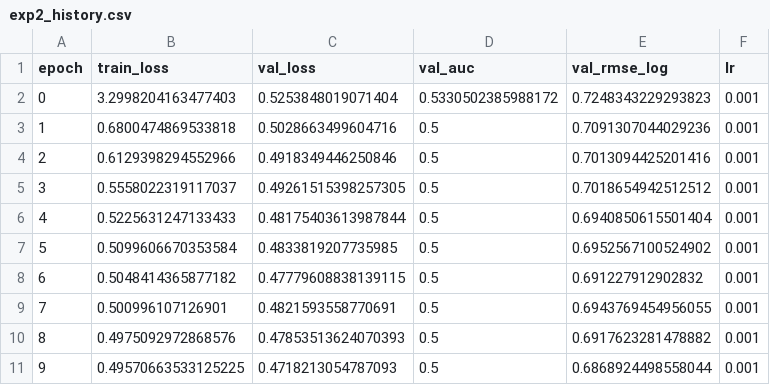
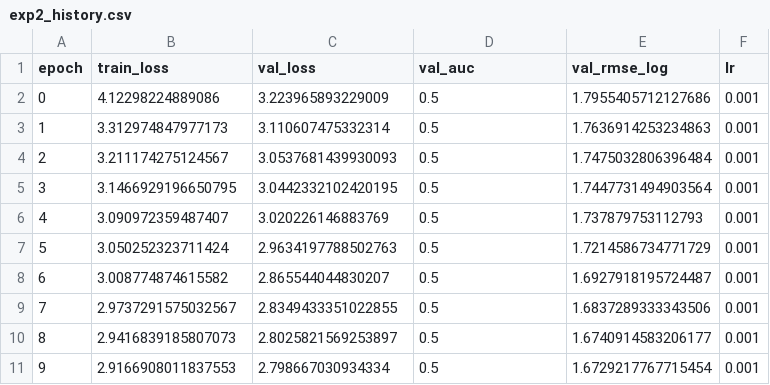
Before and after one commit to jagan010101/kkbox-churn-prediction, a CSV file: results/exp2_history.csv, drawn as a sheet; only a part is shown; the diff covers the shown part only.

```diff
--- a/results/exp2_history.csv
+++ b/results/exp2_history.csv
@@ -1,11 +1,11 @@
 epoch,train_loss,val_loss,val_auc,val_rmse_log,lr
-0,3.2998204163477403,0.5253848019071404,0.5330502385988172,0.7248343229293823,0.001
-1,0.6800474869533818,0.5028663499604716,0.5,0.7091307044029236,0.001
-2,0.6129398294552966,0.4918349446250846,0.5,0.7013094425201416,0.001
-3,0.5558022319117037,0.49261515398257305,0.5,0.7018654942512512,0.001
-4,0.5225631247133433,0.48175403613987844,0.5,0.6940850615501404,0.001
-5,0.5099606670353584,0.4833819207735985,0.5,0.6952567100524902,0.001
-6,0.5048414365877182,0.47779608838139115,0.5,0.691227912902832,0.001
-7,0.500996107126901,0.4821593558770691,0.5,0.6943769454956055,0.001
-8,0.4975092972868576,0.47853513624070393,0.5,0.6917623281478882,0.001
-9,0.49570663533125225,0.4718213054787093,0.5,0.6868924498558044,0.001
+0,4.12298224889086,3.223965893229009,0.5,1.7955405712127686,0.001
+1,3.312974847977173,3.110607475332314,0.5,1.7636914253234863,0.001
+2,3.211174275124567,3.0537681439930093,0.5,1.7475032806396484,0.001
+3,3.1466929196650795,3.0442332102420195,0.5,1.7447731494903564,0.001
+4,3.090972359487407,3.020226146883769,0.5,1.737879753112793,0.001
+5,3.050252323711424,2.9634197788502763,0.5,1.7214586734771729,0.001
+6,3.008774874615582,2.865544044830207,0.5,1.6927918195724487,0.001
+7,2.9737291575032567,2.8349433351022855,0.5,1.6837289333343506,0.001
+8,2.9416839185807073,2.8025821569253897,0.5,1.6740914583206177,0.001
+9,2.9166908011837553,2.798667030934334,0.5,1.6729217767715454,0.001
```
Also changed, not shown: 124 edited cells elsewhere in this file, results/exp1_history.csv, results/exp3_fixed_5050_history.csv, 28 other files.
